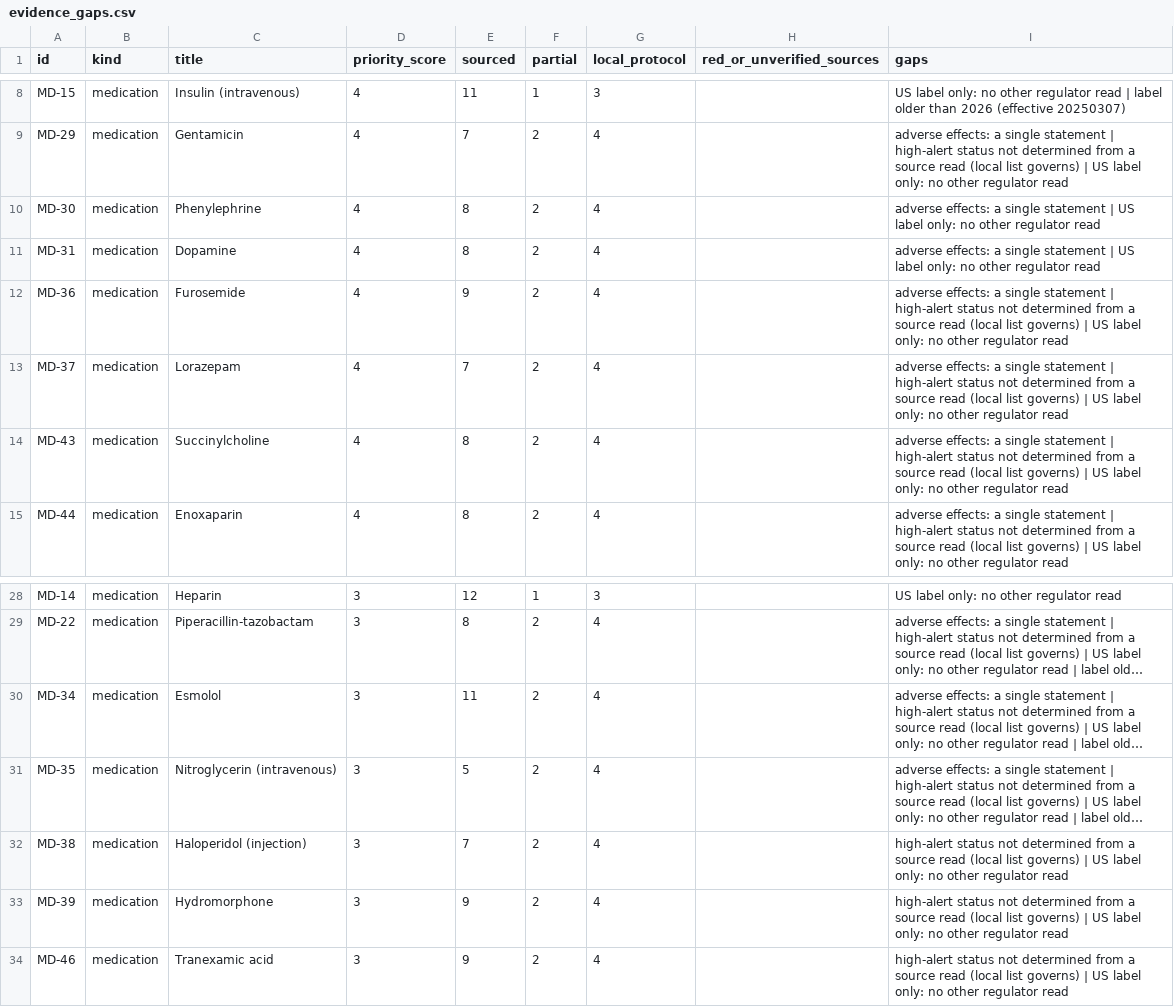
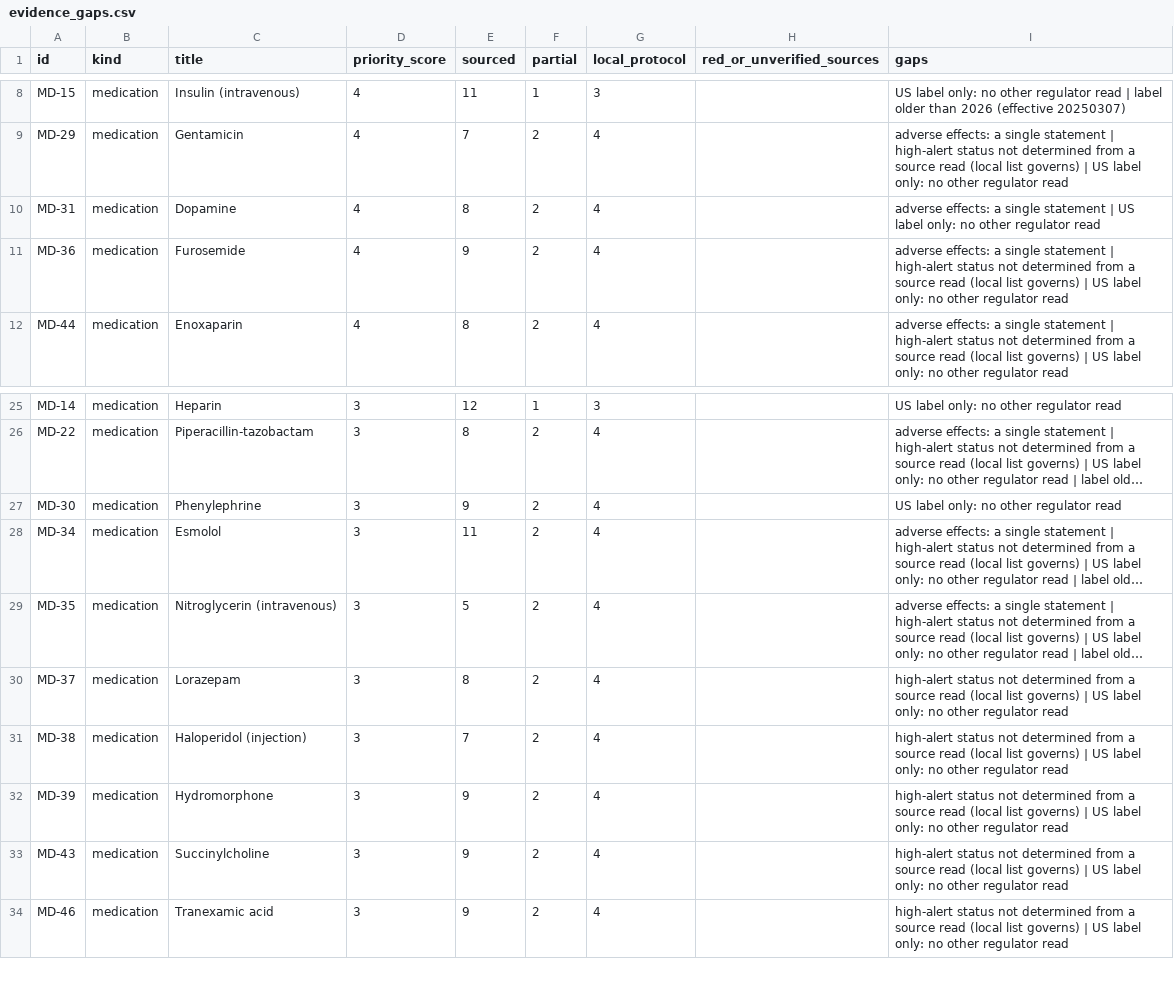
Before and after one commit to Awzy9/icu-nursing, a CSV file: docs/phase14/evidence_gaps.csv, drawn as a sheet; only a part is shown, gaps mark what is left out; long unchanged cells end in …; removed rows and columns are numbered as before the commit, all else as after; the diff names each change by its address in the sheet, - before the commit and + after, or states it on an @@ line.

```diff
--- a/docs/phase14/evidence_gaps.csv
+++ b/docs/phase14/evidence_gaps.csv
-row 10: MD-30 | medication | Phenylephrine | 4 | 8 | 2 | 4 |  | adverse effects: a single statement | US label only: no other regulator read
-row 13: MD-37 | medication | Lorazepam | 4 | 7 | 2 | 4 |  | adverse effects: a single statement | high-alert status not determined from a source read (local list governs) | US label only: no other regulator read
-row 14: MD-43 | medication | Succinylcholine | 4 | 8 | 2 | 4 |  | adverse effects: a single statement | high-alert status not determined from a source read (local list governs) | US label only: no other regulator read
+row 27: MD-30 | medication | Phenylephrine | 3 | 9 | 2 | 4 |  | US label only: no other regulator read
+row 30: MD-37 | medication | Lorazepam | 3 | 8 | 2 | 4 |  | high-alert status not determined from a source read (local list governs) | US label only: no other regulator read
+row 33: MD-43 | medication | Succinylcholine | 3 | 9 | 2 | 4 |  | high-alert status not determined from a source read (local list governs) | US label only: no other regulator read
```
Also changed, not shown: 6 other files.
